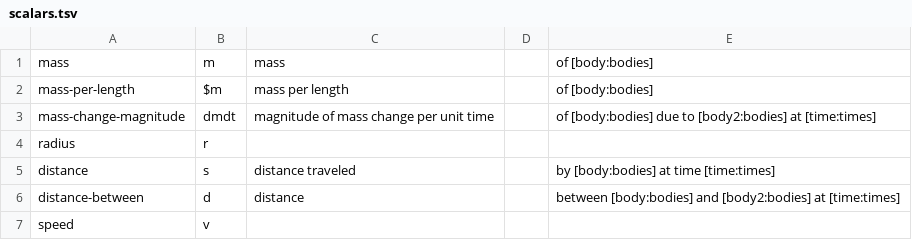
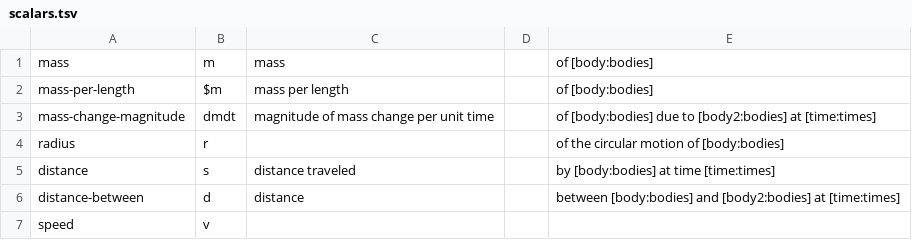
Before and after one commit to bvds/andes, a TSV file: KB/scalars.tsv, drawn as a sheet; only a part is shown.

Commit message:
Change to enter given values in dialog, + any other misc. changes

```diff
--- a/KB/scalars.tsv
+++ b/KB/scalars.tsv
@@ -3,3 +3,3 @@ mass-per-length	$m	mass per length		of [body:bodies]
 mass-change-magnitude	dmdt	magnitude of mass change per unit time		of [body:bodies] due to [body2:bodies] at [time:times]
-radius	r			
+radius	r			of the circular motion of [body:bodies]
 distance	s	distance traveled		by [body:bodies] at time [time:times]
```
Also changed, not shown: KB/features.tsv, 56 other files.
